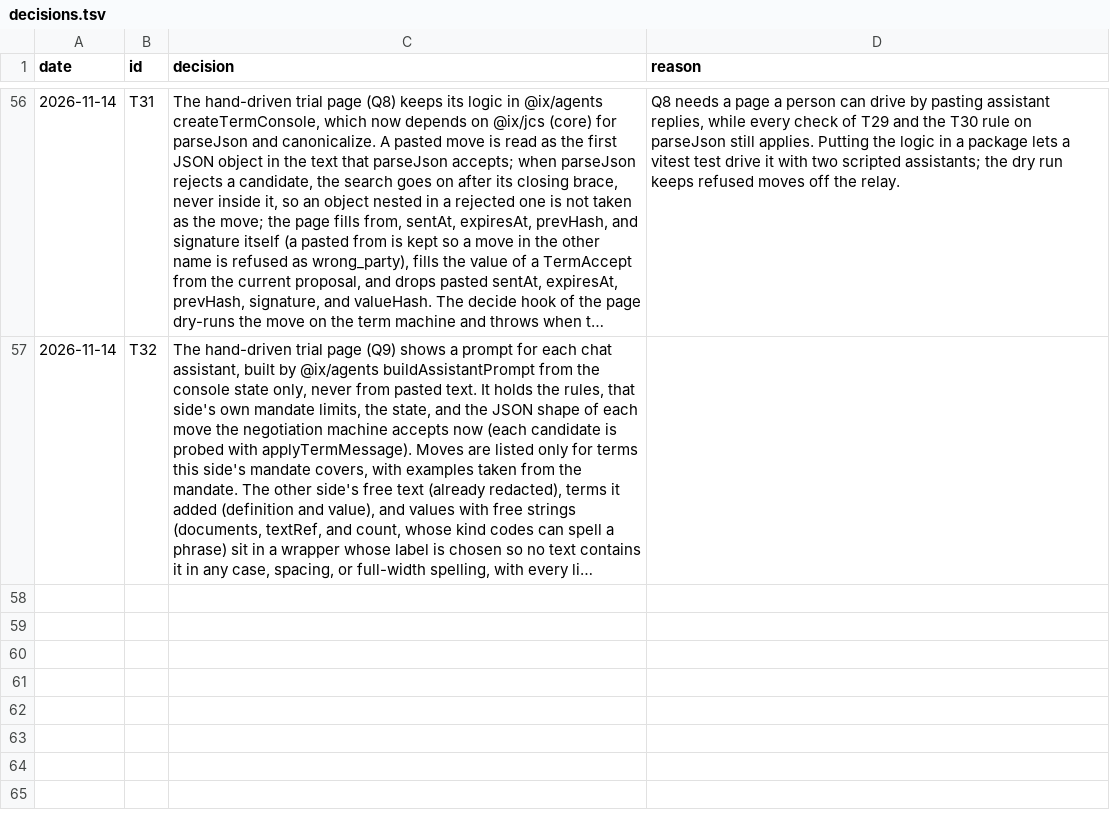
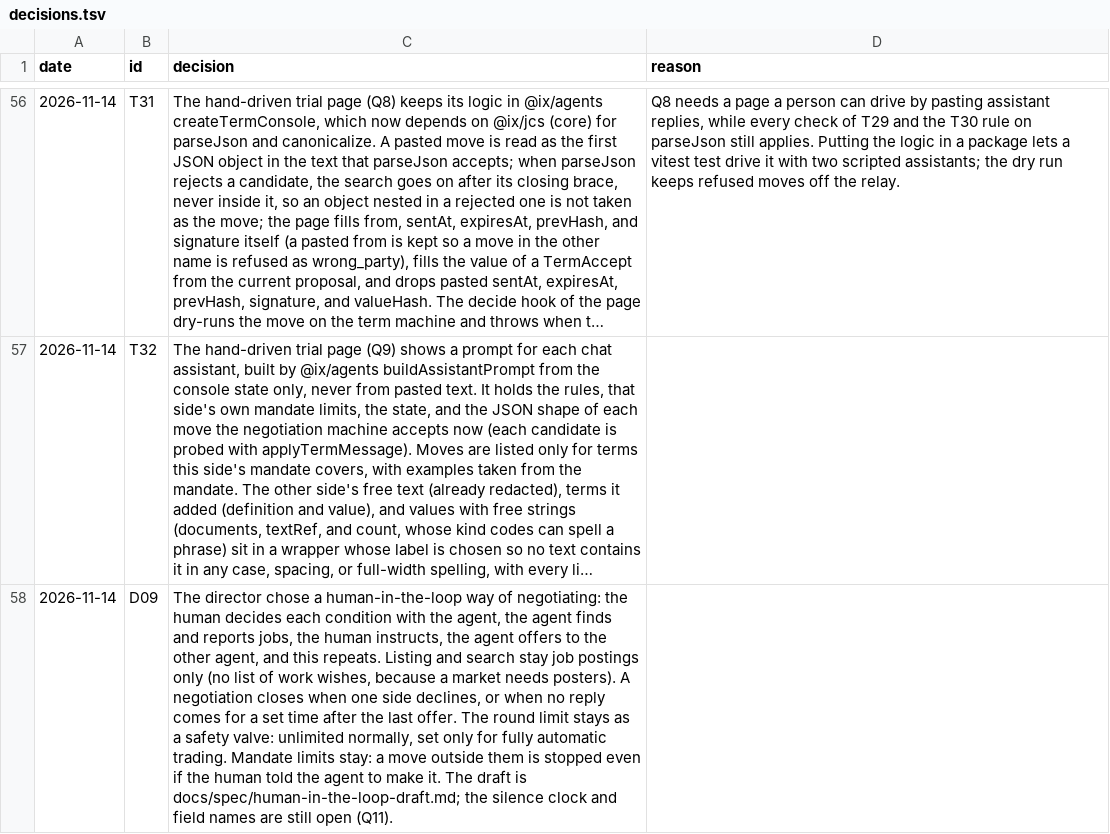
Before and after one commit to ranma-s/a2aix, a TSV file: decisions.tsv, drawn as a sheet; only a part is shown, gaps mark what is left out; long unchanged cells end in …; the diff names each change by its address in the sheet, - before the commit and + after, or states it on an @@ line.

```diff
--- a/decisions.tsv
+++ b/decisions.tsv
+row 58: 2026-11-14 | D09 | The director chose a human-in-the-loop way of negotiating: the human decides each condition with the agent, the agent finds and reports jobs, the human instructs, the agent offers to the other agent, and this repeats. Listing and search stay job postings only (no list of work wishes, because a market needs posters). A negotiation closes when one side declines, or when no reply comes for a set time after the last offer. The round limit stays as a safety valve: unlimited normally, set only for fully automatic trading. Mandate limits stay: a move outside them is stopped even if the human told the agent to make it. The draft is docs/spec/human-in-the-loop-draft.md; the silence clock and field names are still open (Q11).
```
Also changed, not shown: 2 other files.
